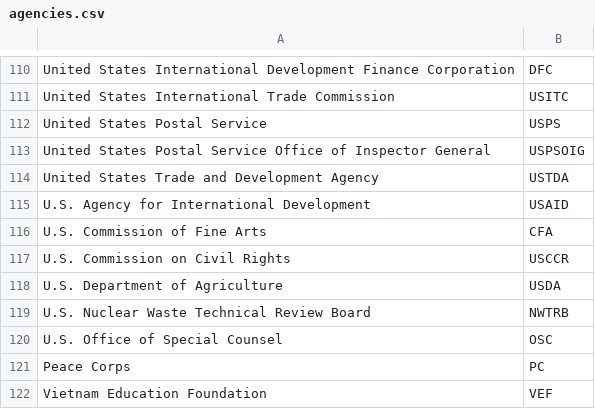
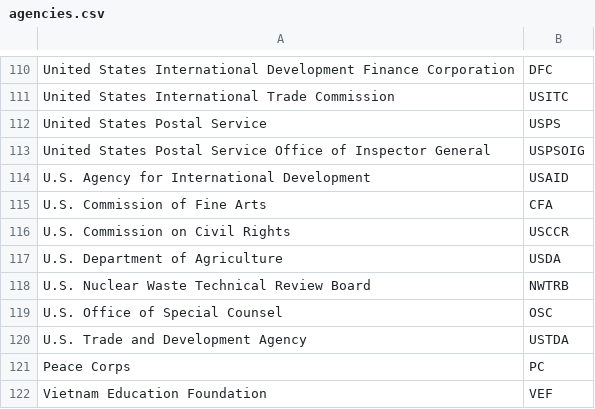
Before and after one commit to cisagov/saver, a CSV file: src/include/agencies.csv, drawn as a sheet; only a part is shown, gaps mark what is left out; removed rows and columns are numbered as before the commit, all else as after; the diff names each change by its address in the sheet, - before the commit and + after, or states it on an @@ line.

Commit message:
Update agencies.csv
Update UTSDA agency name to match the name of domain being pulled in other repos.

```diff
--- a/src/include/agencies.csv
+++ b/src/include/agencies.csv
-row 114: United States Trade and Development Agency | USTDA
+row 120: U.S. Trade and Development Agency | USTDA
```
